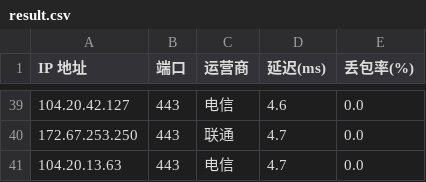
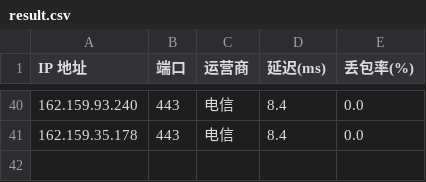
Before and after one commit to jifengwind/Test_ip, a CSV file: Test_ip/result.csv, drawn as a sheet; only a part is shown, gaps mark what is left out; the diff covers the shown part only.

```diff
--- a/Test_ip/result.csv
+++ b/Test_ip/result.csv
@@ -39,3 +40,2 @@ IP 地址,端口,运营商,延迟(ms),丢包率(%)
-104.20.42.127,443,电信,4.6,0.0
-172.67.253.250,443,联通,4.7,0.0
-104.20.13.63,443,电信,4.7,0.0
+162.159.93.240,443,电信,8.4,0.0
+162.159.35.178,443,电信,8.4,0.0
```
Also changed, not shown: 12 added rows, 11 removed rows and 52 edited cells elsewhere in this file, 2 other files.
